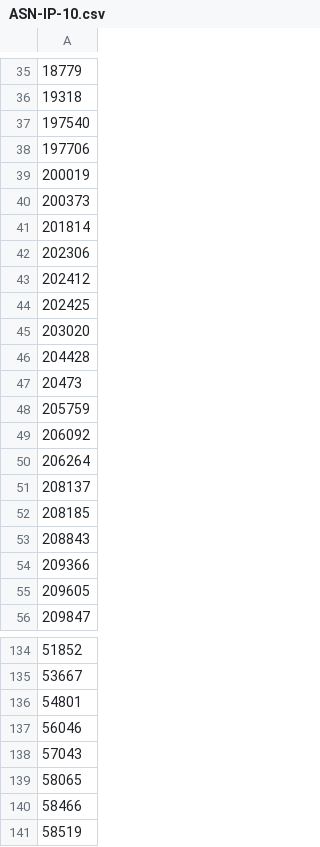
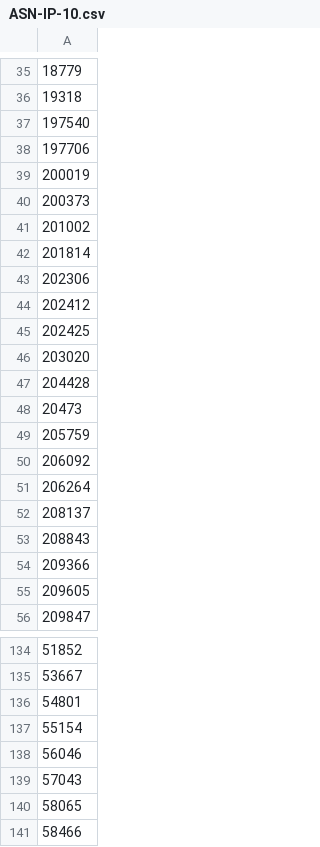
Before and after one commit to cypher139/ipblacklist, a CSV file: Reports/ASN-IP-10.csv, drawn as a sheet; only a part is shown, gaps mark what is left out; the shorter side is filled out with more unchanged rows; removed rows and columns are numbered as before the commit, all else as after; the diff names each change by its address in the sheet, - before the commit and + after, or states it on an @@ line.

```diff
--- a/Reports/ASN-IP-10.csv
+++ b/Reports/ASN-IP-10.csv
+row 41: 201002
-row 52: 208185
+row 137: 55154
```
Also changed, not shown: Reports/ASN-CN.csv, Reports/ASN-IP.csv, 7 other files.
